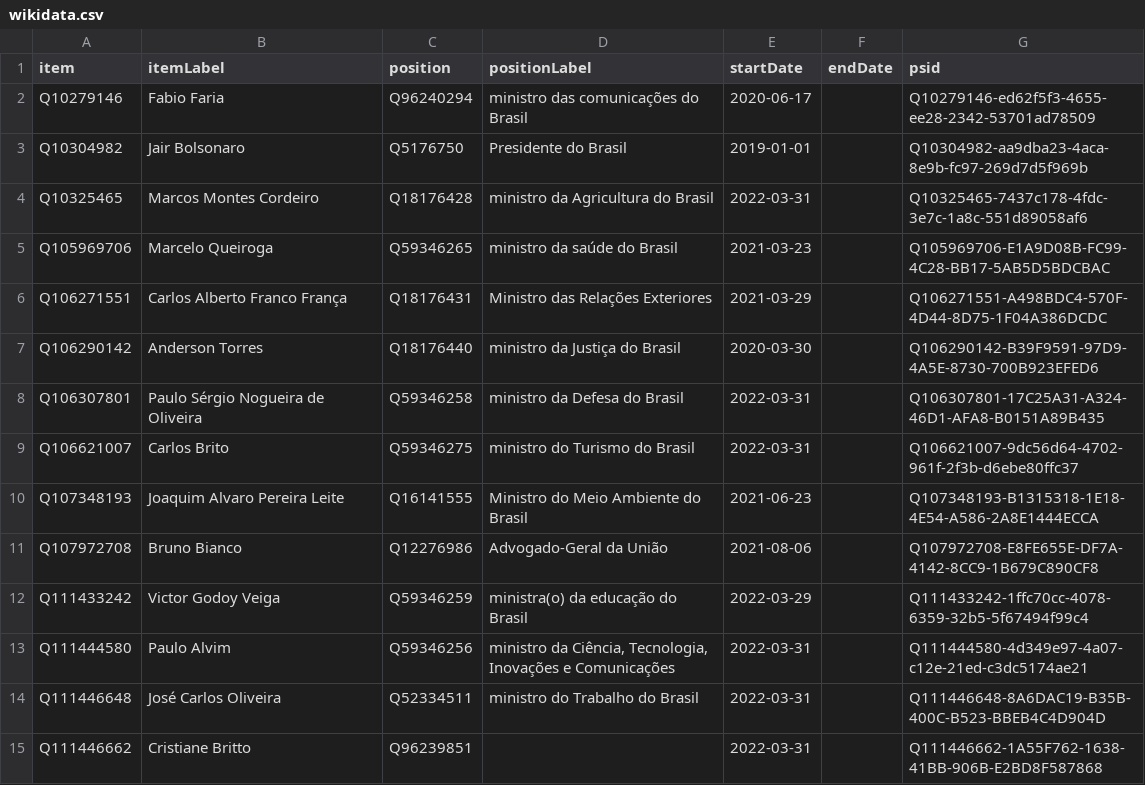
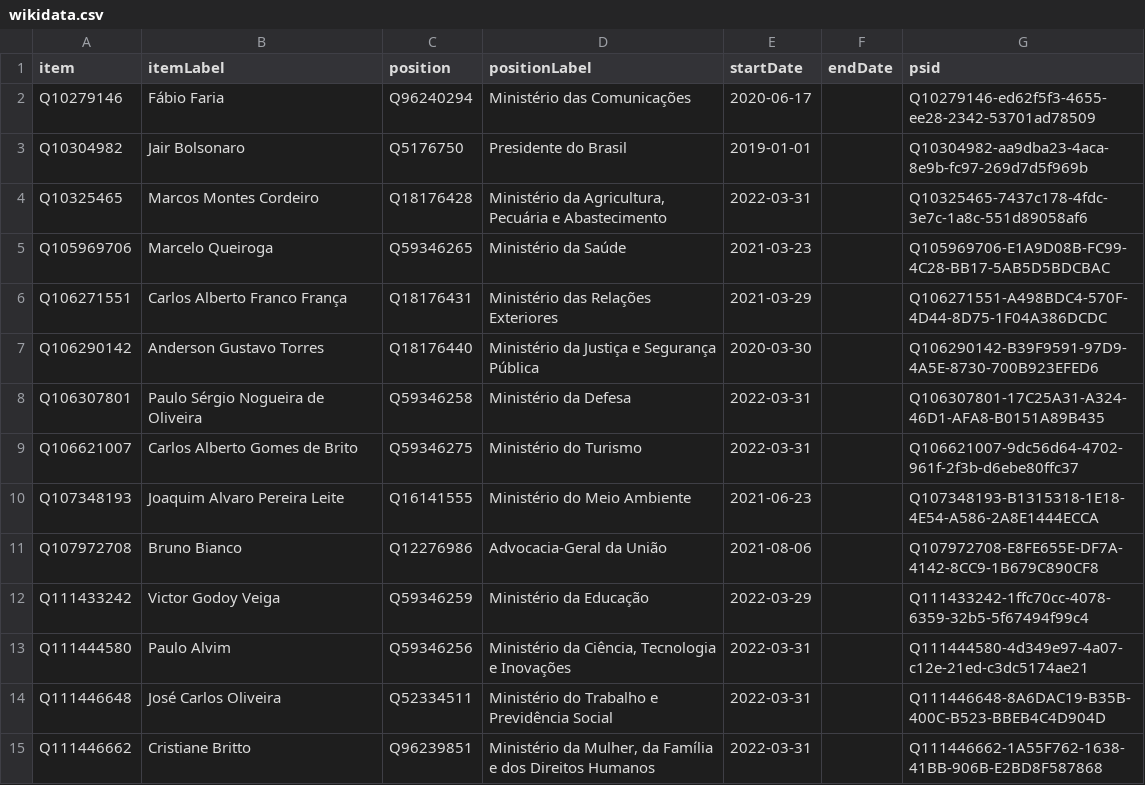
Before and after one commit to every-politician-scrapers/brazil-ministers, a CSV file: sources/cabinet-eswiki/wikidata.csv, drawn as a sheet; only a part is shown; the diff covers the shown part only.

```diff
--- a/sources/cabinet-eswiki/wikidata.csv
+++ b/sources/cabinet-eswiki/wikidata.csv
@@ -1,15 +1,15 @@
 item,itemLabel,position,positionLabel,startDate,endDate,psid
-Q10279146,Fabio Faria,Q96240294,ministro das comunicações do Brasil,2020-06-17,,Q10279146-ed62f5f3-4655-ee28-2342-53701ad78509
+Q10279146,Fábio Faria,Q96240294,Ministério das Comunicações,2020-06-17,,Q10279146-ed62f5f3-4655-ee28-2342-53701ad78509
 Q10304982,Jair Bolsonaro,Q5176750,Presidente do Brasil,2019-01-01,,Q10304982-aa9dba23-4aca-8e9b-fc97-269d7d5f969b
-Q10325465,Marcos Montes Cordeiro,Q18176428,ministro da Agricultura do Brasil,2022-03-31,,Q10325465-7437c178-4fdc-3e7c-1a8c-551d89058af6
-Q105969706,Marcelo Queiroga,Q59346265,ministro da saúde do Brasil,2021-03-23,,Q105969706-E1A9D08B-FC99-4C28-BB17-5AB5D5BDCBAC
-Q106271551,Carlos Alberto Franco França,Q18176431,Ministro das Relações Exteriores,2021-03-29,,Q106271551-A498BDC4-570F-4D44-8D75-1F04A386DCDC
-Q106290142,Anderson Torres,Q18176440,ministro da Justiça do Brasil,2020-03-30,,Q106290142-B39F9591-97D9-4A5E-8730-700B923EFED6
-Q106307801,Paulo Sérgio Nogueira de Oliveira,Q59346258,ministro da Defesa do Brasil,2022-03-31,,Q106307801-17C25A31-A324-46D1-AFA8-B0151A89B435
-Q106621007,Carlos Brito,Q59346275,ministro do Turismo do Brasil,2022-03-31,,Q106621007-9dc56d64-4702-961f-2f3b-d6ebe80ffc37
-Q107348193,Joaquim Alvaro Pereira Leite,Q16141555,Ministro do Meio Ambiente do Brasil,2021-06-23,,Q107348193-B1315318-1E18-4E54-A586-2A8E1444ECCA
-Q107972708,Bruno Bianco,Q12276986,Advogado-Geral da União,2021-08-06,,Q107972708-E8FE655E-DF7A-4142-8CC9-1B679C890CF8
-Q111433242,Victor Godoy Veiga,Q59346259,ministra(o) da educação do Brasil,2022-03-29,,Q111433242-1ffc70cc-4078-6359-32b5-5f67494f99c4
-Q111444580,Paulo Alvim,Q59346256,"ministro da Ciência, Tecnologia, Inovações e Comunicações",2022-03-31,,Q111444580-4d349e97-4a07-c12e-21ed-c3dc5174ae21
-Q111446648,José Carlos Oliveira,Q52334511,ministro do Trabalho do Brasil,2022-03-31,,Q111446648-8A6DAC19-B35B-400C-B523-BBEB4C4D904D
-Q111446662,Cristiane Britto,Q96239851,,2022-03-31,,Q111446662-1A55F762-1638-41BB-906B-E2BD8F587868
+Q10325465,Marcos Montes Cordeiro,Q18176428,"Ministério da Agricultura, Pecuária e Abastecimento",2022-03-31,,Q10325465-7437c178-4fdc-3e7c-1a8c-551d89058af6
+Q105969706,Marcelo Queiroga,Q59346265,Ministério da Saúde,2021-03-23,,Q105969706-E1A9D08B-FC99-4C28-BB17-5AB5D5BDCBAC
+Q106271551,Carlos Alberto Franco França,Q18176431,Ministério das Relações Exteriores,2021-03-29,,Q106271551-A498BDC4-570F-4D44-8D75-1F04A386DCDC
+Q106290142,Anderson Gustavo Torres,Q18176440,Ministério da Justiça e Segurança Pública,2020-03-30,,Q106290142-B39F9591-97D9-4A5E-8730-700B923EFED6
+Q106307801,Paulo Sérgio Nogueira de Oliveira,Q59346258,Ministério da Defesa,2022-03-31,,Q106307801-17C25A31-A324-46D1-AFA8-B0151A89B435
+Q106621007,Carlos Alberto Gomes de Brito,Q59346275,Ministério do Turismo,2022-03-31,,Q106621007-9dc56d64-4702-961f-2f3b-d6ebe80ffc37
+Q107348193,Joaquim Alvaro Pereira Leite,Q16141555,Ministério do Meio Ambiente,2021-06-23,,Q107348193-B1315318-1E18-4E54-A586-2A8E1444ECCA
+Q107972708,Bruno Bianco,Q12276986,Advocacia-Geral da União,2021-08-06,,Q107972708-E8FE655E-DF7A-4142-8CC9-1B679C890CF8
+Q111433242,Victor Godoy Veiga,Q59346259,Ministério da Educação,2022-03-29,,Q111433242-1ffc70cc-4078-6359-32b5-5f67494f99c4
+Q111444580,Paulo Alvim,Q59346256,"Ministério da Ciência, Tecnologia e Inovações",2022-03-31,,Q111444580-4d349e97-4a07-c12e-21ed-c3dc5174ae21
+Q111446648,José Carlos Oliveira,Q52334511,Ministério do Trabalho e Previdência Social,2022-03-31,,Q111446648-8A6DAC19-B35B-400C-B523-BBEB4C4D904D
+Q111446662,Cristiane Britto,Q96239851,"Ministério da Mulher, da Família e dos Direitos Humanos",2022-03-31,,Q111446662-1A55F762-1638-41BB-906B-E2BD8F587868
```
Also changed, not shown: 15 edited cells elsewhere in this file, sources/cabinet-eswiki/diff.csv.
